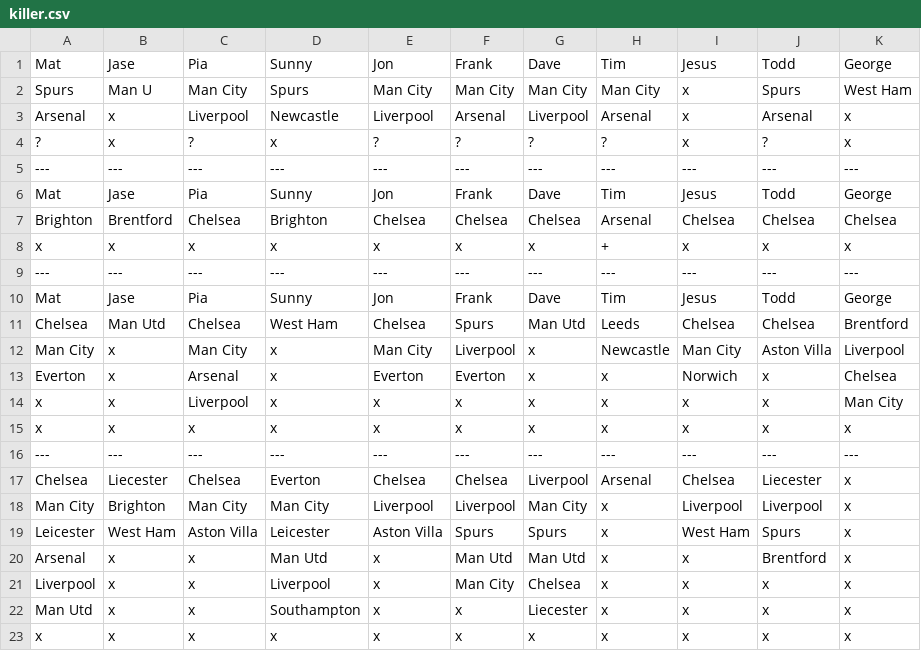
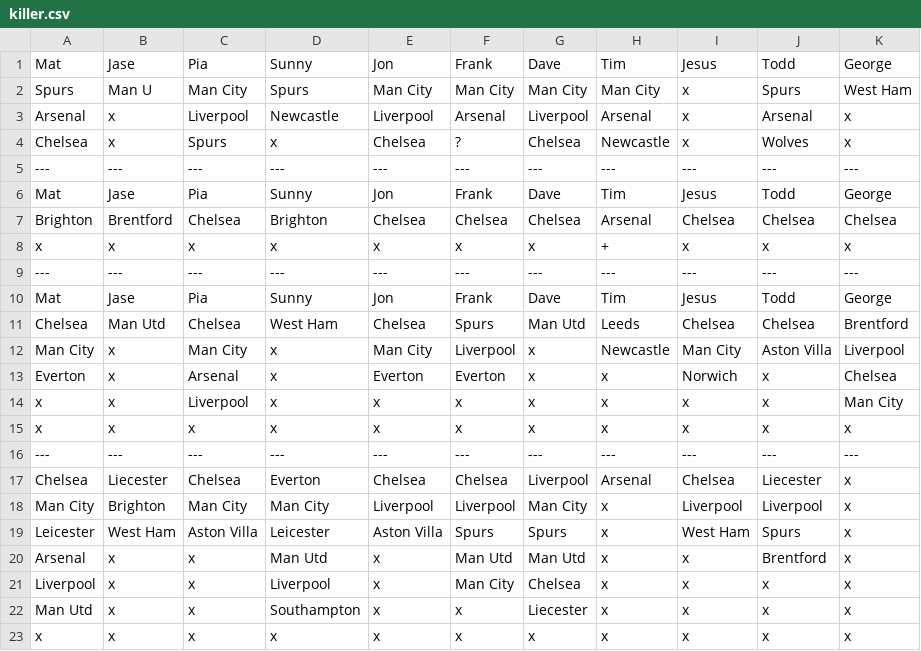
Before and after one commit to matbroughty/fffc, a CSV file: data/killer.csv, drawn as a sheet.

```diff
--- a/data/killer.csv
+++ b/data/killer.csv
@@ -3,3 +3,3 @@ Spurs,Man U,Man City,Spurs,Man City,Man City,Man City,Man City,x,Spurs,West Ham
 Arsenal,x,Liverpool,Newcastle,Liverpool,Arsenal,Liverpool,Arsenal,x,Arsenal,x
-?,x,?,x,?,?,?,?,x,?,x
+Chelsea,x,Spurs,x,Chelsea,?,Chelsea,Newcastle,x,Wolves,x
 ---,---,---,---,---,---,---,---,---,---,---
```
Also changed, not shown: data/hpd.csv, data/kent.csv, 3 other files.
